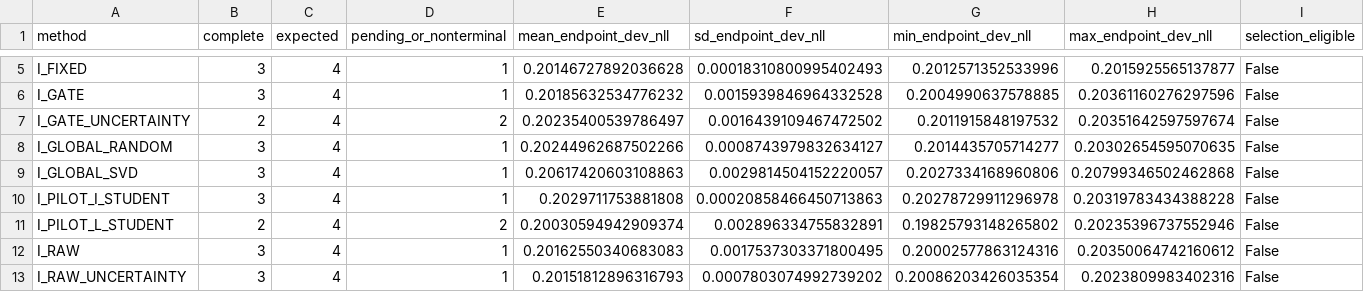
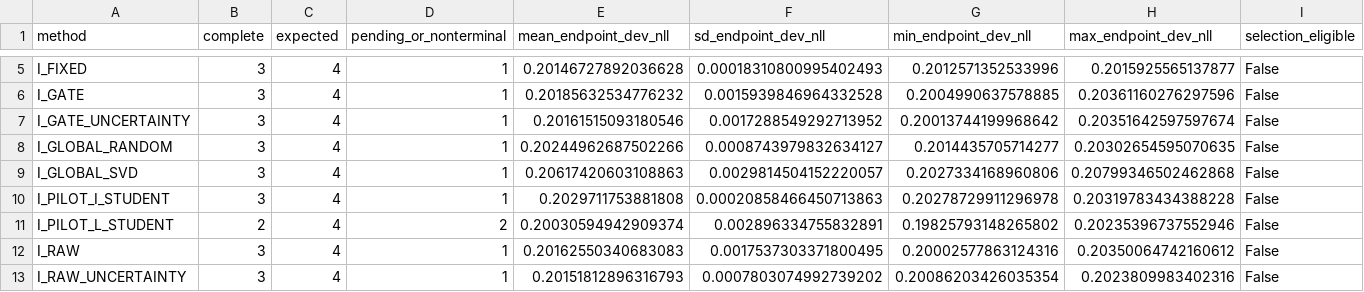
Before and after one commit to catid/dora, a CSV file: reports/tuning_live_v3.csv, drawn as a sheet; only a part is shown, gaps mark what is left out.

Commit message:
Refresh live tuning progress

```diff
--- a/reports/tuning_live_v3.csv
+++ b/reports/tuning_live_v3.csv
@@ -6,3 +6,3 @@ I_FIXED,3,4,1,0.20146727892036628,0.00018310800995402493,0.2012571352533996,0.20
 I_GATE,3,4,1,0.20185632534776232,0.0015939846964332528,0.2004990637578885,0.20361160276297596,False
-I_GATE_UNCERTAINTY,2,4,2,0.20235400539786497,0.0016439109467472502,0.2011915848197532,0.20351642597597674,False
+I_GATE_UNCERTAINTY,3,4,1,0.20161515093180546,0.0017288549292713952,0.20013744199968642,0.20351642597597674,False
 I_GLOBAL_RANDOM,3,4,1,0.20244962687502266,0.0008743979832634127,0.2014435705714277,0.20302654595070635,False
```
Also changed, not shown: 4 other files.
